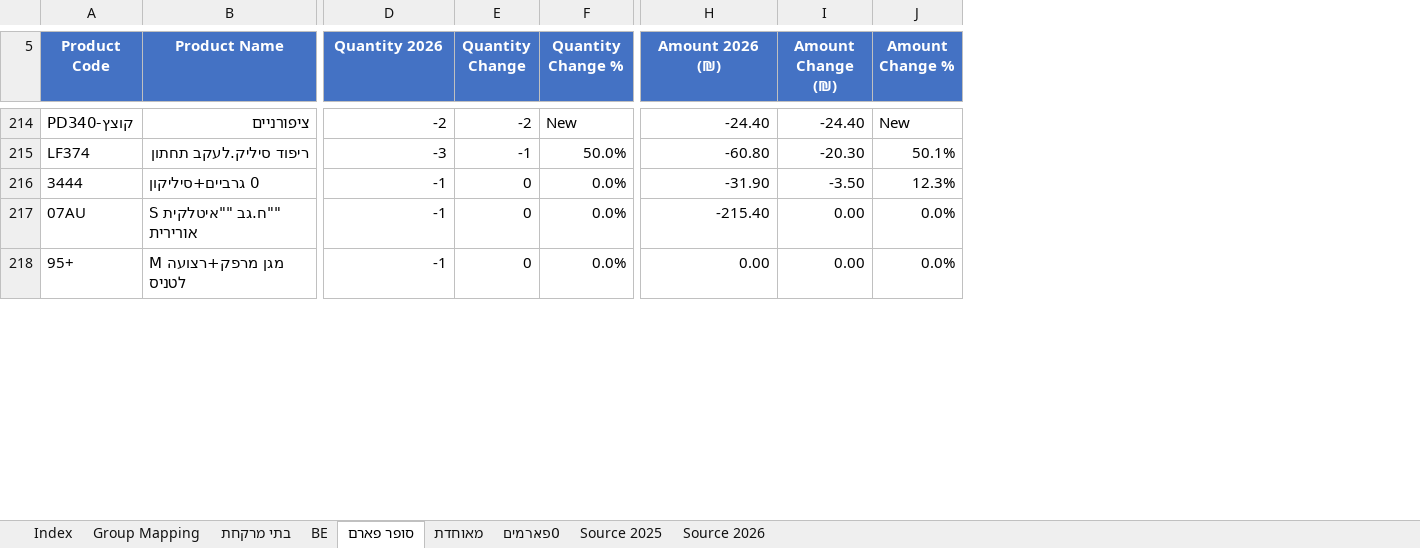
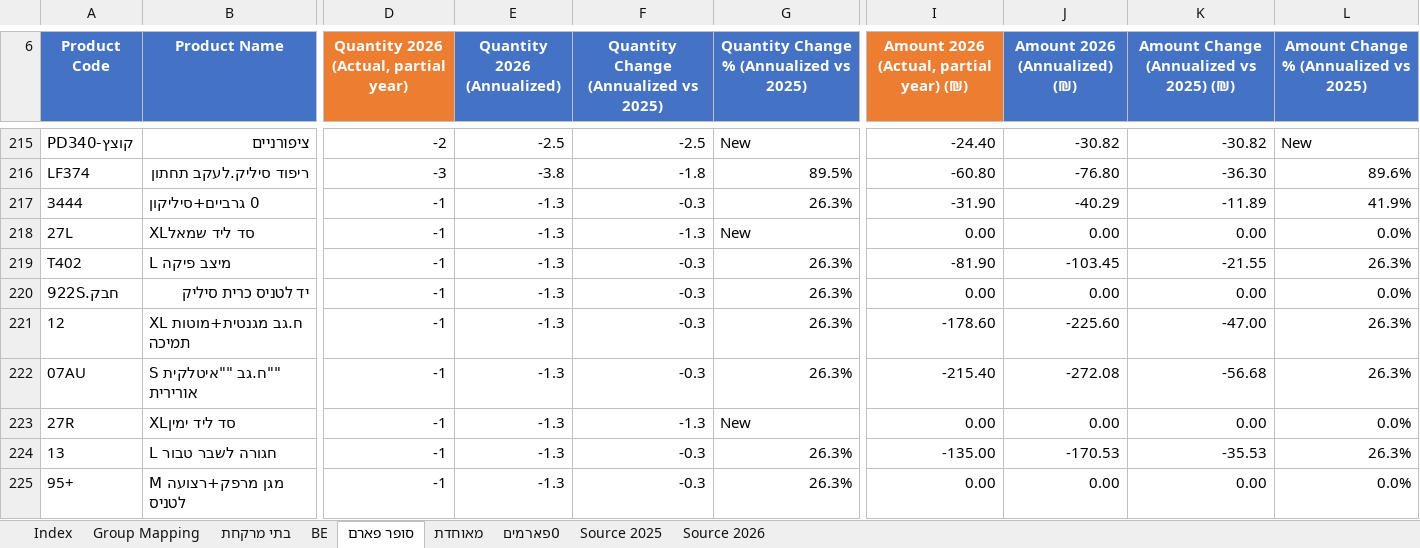
Before and after one commit to 1eyalsadot/the-5-agents, an Excel workbook: kirill/outputs/2026-09-19-grouped-2025-vs-2026.xlsx, sheet סופר פארם, drawn as a sheet; only a part is shown, gaps mark what is left out; values as stored, in another font and other column widths than the file's, no borders; removed rows and columns are numbered as before the commit, all else as after; the diff covers the shown part only; the diff names each change by its address in the sheet, - before the commit and + after, or states it on an @@ line.

```diff
--- a/kirill/outputs/2026-09-19-grouped-2025-vs-2026.xlsx (sheet סופר פארם)
+++ b/kirill/outputs/2026-09-19-grouped-2025-vs-2026.xlsx (sheet סופר פארם)
-column E (Quantity Change), rows 214-218: -2 | -1 | 0 | 0 | 0
-column F (Quantity Change %), rows 214-218: New | 50.0% | 0.0% | 0.0% | 0.0%
+column E (Quantity 2026 (Annualized)), rows 215-217: -2.5 | -3.8 | -1.3; row 222: -1.3; row 225: -1.3
+column F, row 6: Quantity Change (Annualized vs 2025); rows 215-217: -2.5 | -1.8 | -0.3; row 222: -0.3; row 225: -0.3
+column G, row 6: Quantity Change % (Annualized vs 2025); rows 215-217: New | 89.5% | 26.3%; row 222: 26.3%; row 225: 26.3%
-column I (Amount Change (₪)), rows 214-218: -24.40 | -20.30 | -3.50 | 0.00 | 0.00
-column J (Amount Change %), rows 214-218: New | 50.1% | 12.3% | 0.0% | 0.0%
+column J (Amount 2026 (Annualized) (₪)), rows 215-217: -30.82 | -76.80 | -40.29; row 222: -272.08; row 225: 0.00
+column K, row 6: Amount Change (Annualized vs 2025) (₪); rows 215-217: -30.82 | -36.30 | -11.89; row 222: -56.68; row 225: 0.00
+column L, row 6: Amount Change % (Annualized vs 2025); rows 215-217: New | 89.6% | 41.9%; row 222: 26.3%; row 225: 0.0%
-D6: Quantity 2026
+D6: Quantity 2026 (Actual, partial year)
-D6 fill: #4472C4
+D6 fill: #ED7D31
-I6: Amount 2026 (₪)
+I6: Amount 2026 (Actual, partial year) (₪)
-I6 fill: #4472C4
+I6 fill: #ED7D31
@@ row 221 moved to row 218: 27L @@
@@ row 220 moved to row 219: T402 @@
@@ row 222 moved to row 220: 922S.חבק @@
@@ row 219 moved to row 221: 12 @@
@@ row 224 moved to row 223: 27R @@
@@ row 223 moved to row 224: 13 @@
```
Also changed, not shown: 1 added row, 4 moved rows, 9 edited cells and merged cells elsewhere in this sheet, formulas that keep their value.
